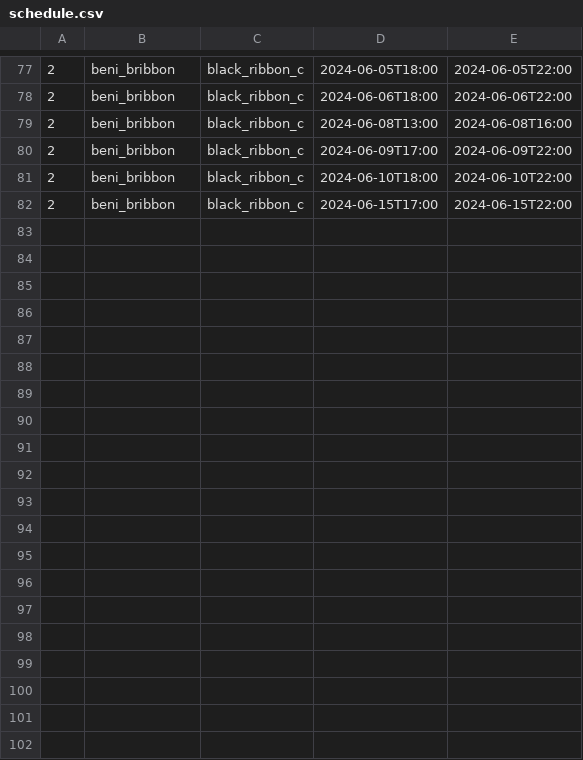
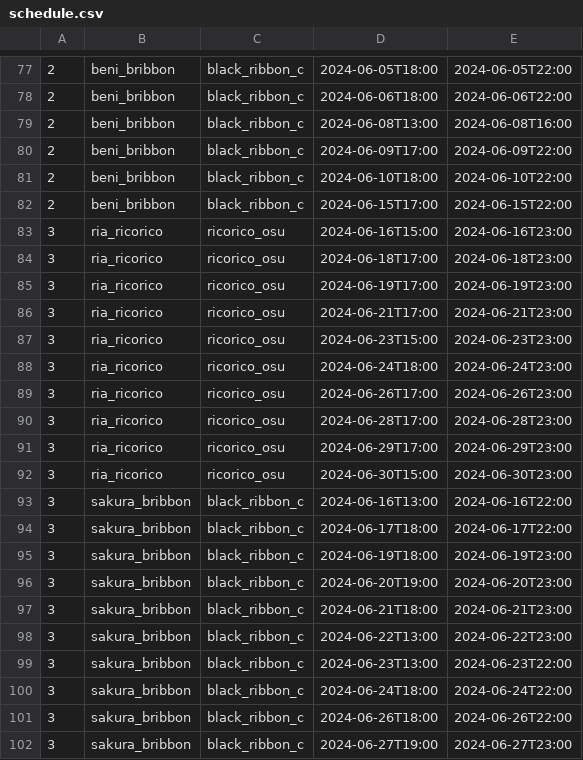
Before and after one commit to c890904/cafeSchedule, a CSV file: schedule.csv, drawn as a sheet; only a part is shown, gaps mark what is left out; the diff covers the shown part only; the diff names each change by its address in the sheet, - before the commit and + after, or states it on an @@ line.

```diff
--- a/schedule.csv
+++ b/schedule.csv
+row 83: 3 | ria_ricorico | ricorico_osu | 2024-06-16T15:00 | 2024-06-16T23:00
+row 84: 3 | ria_ricorico | ricorico_osu | 2024-06-18T17:00 | 2024-06-18T23:00
+row 85: 3 | ria_ricorico | ricorico_osu | 2024-06-19T17:00 | 2024-06-19T23:00
+row 86: 3 | ria_ricorico | ricorico_osu | 2024-06-21T17:00 | 2024-06-21T23:00
+row 87: 3 | ria_ricorico | ricorico_osu | 2024-06-23T15:00 | 2024-06-23T23:00
+row 88: 3 | ria_ricorico | ricorico_osu | 2024-06-24T18:00 | 2024-06-24T23:00
+row 89: 3 | ria_ricorico | ricorico_osu | 2024-06-26T17:00 | 2024-06-26T23:00
+row 90: 3 | ria_ricorico | ricorico_osu | 2024-06-28T17:00 | 2024-06-28T23:00
+row 91: 3 | ria_ricorico | ricorico_osu | 2024-06-29T17:00 | 2024-06-29T23:00
+row 92: 3 | ria_ricorico | ricorico_osu | 2024-06-30T15:00 | 2024-06-30T23:00
+row 93: 3 | sakura_bribbon | black_ribbon_c | 2024-06-16T13:00 | 2024-06-16T22:00
+row 94: 3 | sakura_bribbon | black_ribbon_c | 2024-06-17T18:00 | 2024-06-17T22:00
+row 95: 3 | sakura_bribbon | black_ribbon_c | 2024-06-19T18:00 | 2024-06-19T23:00
+row 96: 3 | sakura_bribbon | black_ribbon_c | 2024-06-20T19:00 | 2024-06-20T23:00
+row 97: 3 | sakura_bribbon | black_ribbon_c | 2024-06-21T18:00 | 2024-06-21T23:00
+row 98: 3 | sakura_bribbon | black_ribbon_c | 2024-06-22T13:00 | 2024-06-22T23:00
+row 99: 3 | sakura_bribbon | black_ribbon_c | 2024-06-23T13:00 | 2024-06-23T22:00
+row 100: 3 | sakura_bribbon | black_ribbon_c | 2024-06-24T18:00 | 2024-06-24T22:00
+row 101: 3 | sakura_bribbon | black_ribbon_c | 2024-06-26T18:00 | 2024-06-26T22:00
+row 102: 3 | sakura_bribbon | black_ribbon_c | 2024-06-27T19:00 | 2024-06-27T23:00
```
Also changed, not shown: 20 added rows elsewhere in this file, 1 other file.
